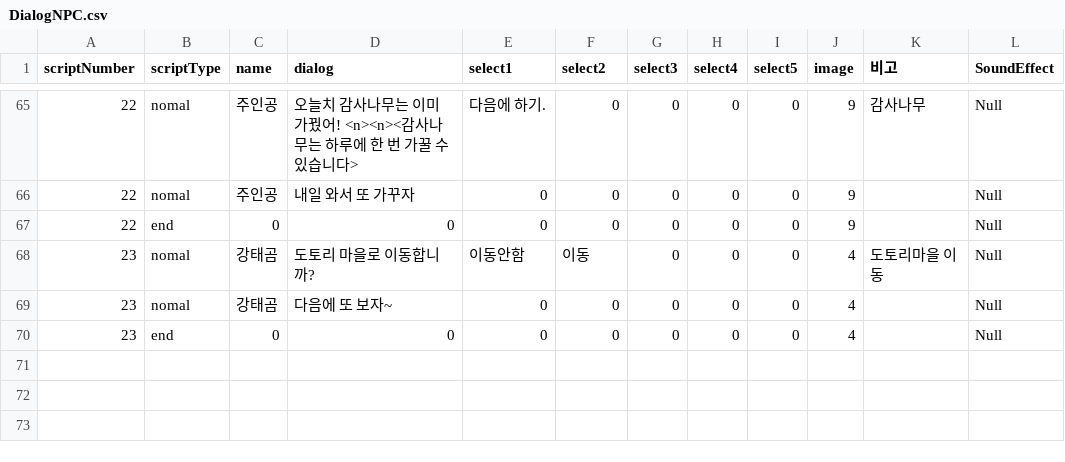
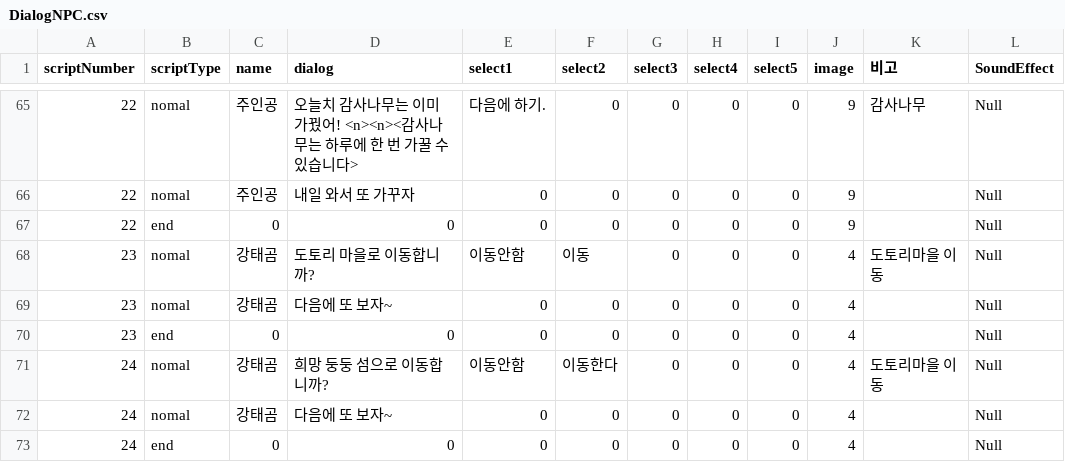
Before and after one commit to LHD-game/Loheldi_Game.V3, a CSV file: Loheldi_Project/Assets/Resources/Scripts/Quest/DialogNPC.csv, drawn as a sheet; only a part is shown, gaps mark what is left out; the diff names each change by its address in the sheet, - before the commit and + after, or states it on an @@ line.

```diff
--- a/Loheldi_Project/Assets/Resources/Scripts/Quest/DialogNPC.csv
+++ b/Loheldi_Project/Assets/Resources/Scripts/Quest/DialogNPC.csv
+row 71: 24 | nomal | 강태곰 | 희망 둥둥 섬으로 이동합니까? | 이동안함 | 이동한다 | 0 | 0 | 0 | 4 | 도토리마을 이동 | Null
+row 72: 24 | nomal | 강태곰 | 다음에 또 보자~ | 0 | 0 | 0 | 0 | 0 | 4 |  | Null
+row 73: 24 | end | 0 | 0 | 0 | 0 | 0 | 0 | 0 | 4 |  | Null
```
Also changed, not shown: 6 other files.
